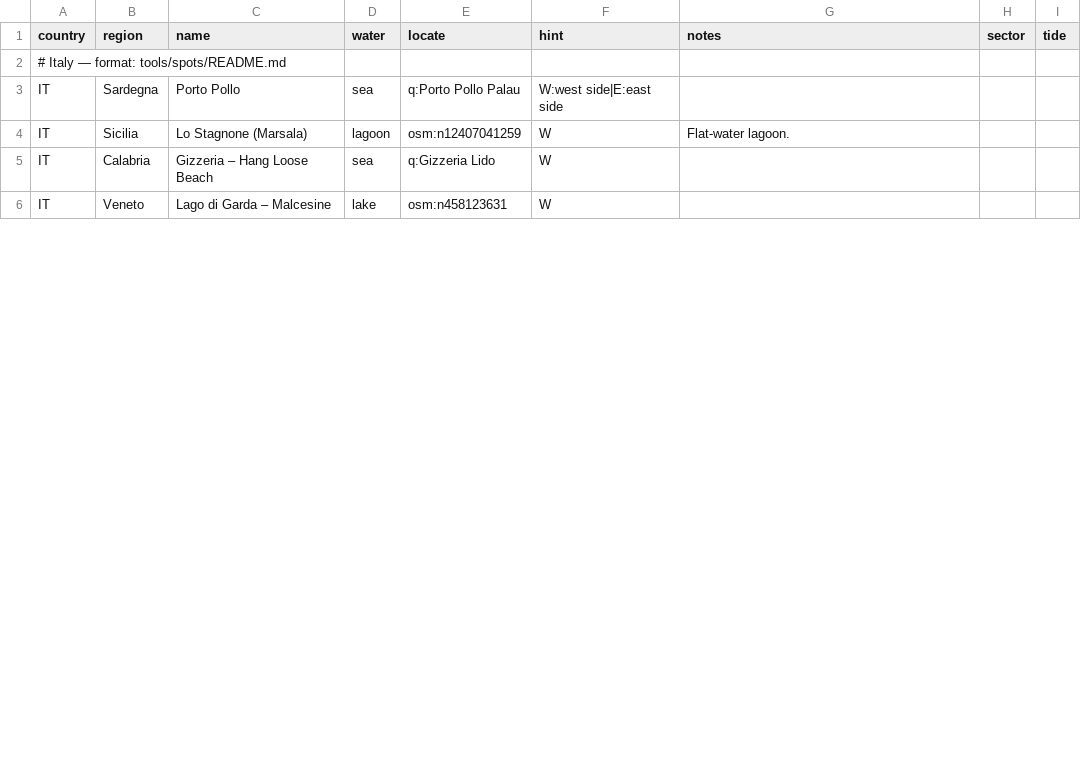
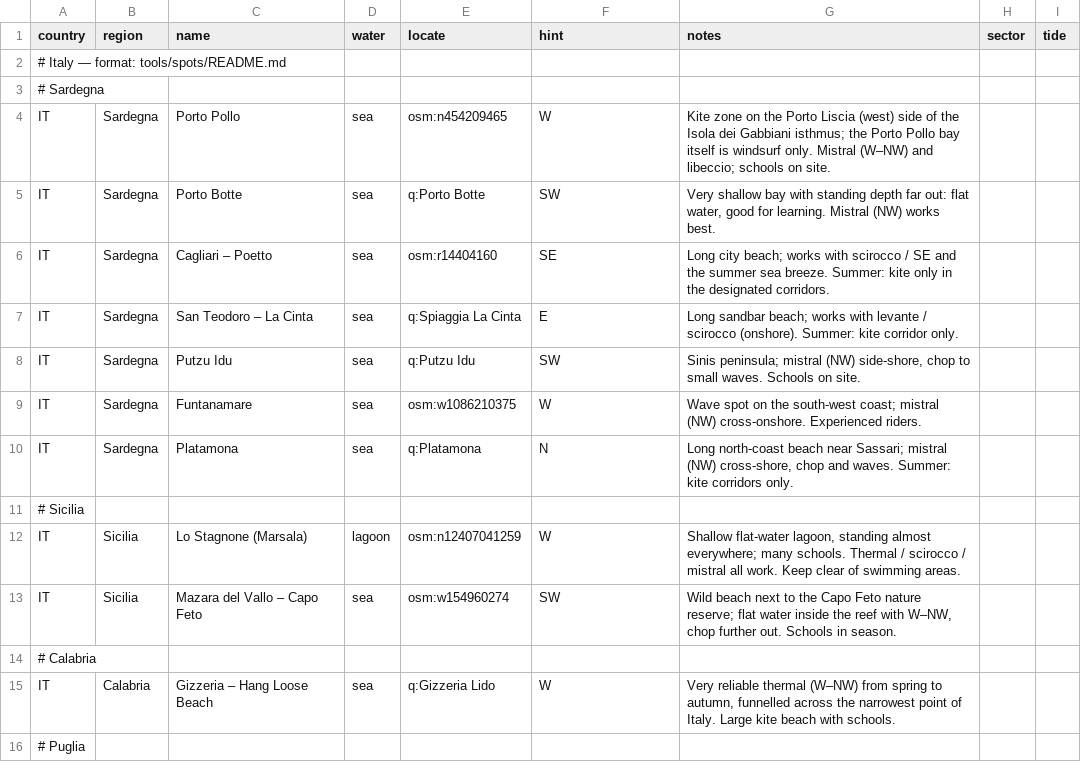
Before and after one commit to benjcvd/wheretokite, a CSV file: tools/spots/IT.csv, drawn as a sheet; only a part is shown; the diff covers the shown part only.

```diff
--- a/tools/spots/IT.csv
+++ b/tools/spots/IT.csv
@@ -2,5 +2,15 @@ country,region,name,water,locate,hint,notes,sector,tide
 # Italy — format: tools/spots/README.md
-IT,Sardegna,Porto Pollo,sea,q:Porto Pollo Palau,W:west side|E:east side,
-IT,Sicilia,Lo Stagnone (Marsala),lagoon,osm:n12407041259,W,Flat-water lagoon.
-IT,Calabria,Gizzeria – Hang Loose Beach,sea,q:Gizzeria Lido,W,
-IT,Veneto,Lago di Garda – Malcesine,lake,osm:n458123631,W,
+# Sardegna
+IT,Sardegna,Porto Pollo,sea,osm:n454209465,W,"Kite zone on the Porto Liscia (west) side of the Isola dei Gabbiani isthmus; the Porto Pollo bay itself is windsurf only. Mistral (W–NW) and libeccio; schools on site.",,
+IT,Sardegna,Porto Botte,sea,q:Porto Botte,SW,"Very shallow bay with standing depth far out: flat water, good for learning. Mistral (NW) works best.",,
+IT,Sardegna,Cagliari – Poetto,sea,osm:r14404160,SE,"Long city beach; works with scirocco / SE and the summer sea breeze. Summer: kite only in the designated corridors.",,
+IT,Sardegna,San Teodoro – La Cinta,sea,q:Spiaggia La Cinta,E,"Long sandbar beach; works with levante / scirocco (onshore). Summer: kite corridor only.",,
+IT,Sardegna,Putzu Idu,sea,q:Putzu Idu,SW,"Sinis peninsula; mistral (NW) side-shore, chop to small waves. Schools on site.",,
+IT,Sardegna,Funtanamare,sea,osm:w1086210375,W,"Wave spot on the south-west coast; mistral (NW) cross-onshore. Experienced riders.",,
+IT,Sardegna,Platamona,sea,q:Platamona,N,"Long north-coast beach near Sassari; mistral (NW) cross-shore, chop and waves. Summer: kite corridors only.",,
+# Sicilia
+IT,Sicilia,Lo Stagnone (Marsala),lagoon,osm:n12407041259,W,"Shallow flat-water lagoon, standing almost everywhere; many schools. Thermal / scirocco / mistral all work. Keep clear of swimming areas.",,
+IT,Sicilia,Mazara del Vallo – Capo Feto,sea,osm:w154960274,SW,"Wild beach next to the Capo Feto nature reserve; flat water inside the reef with W–NW, chop further out. Schools in season.",,
+# Calabria
+IT,Calabria,Gizzeria – Hang Loose Beach,sea,q:Gizzeria Lido,W,"Very reliable thermal (W–NW) from spring to autumn, funnelled across the narrowest point of Italy. Large kite beach with schools.",,
+# Puglia
```
Also changed, not shown: 8 added rows, 4 removed rows and 5 edited cells elsewhere in this file, tools/spots/HR.csv, tools/spots/ME.csv, 1 other file.
